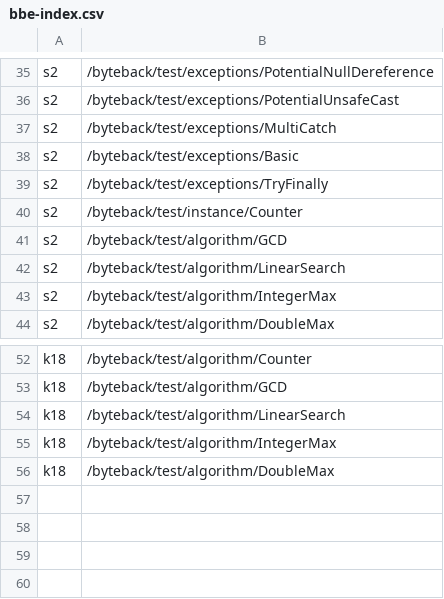
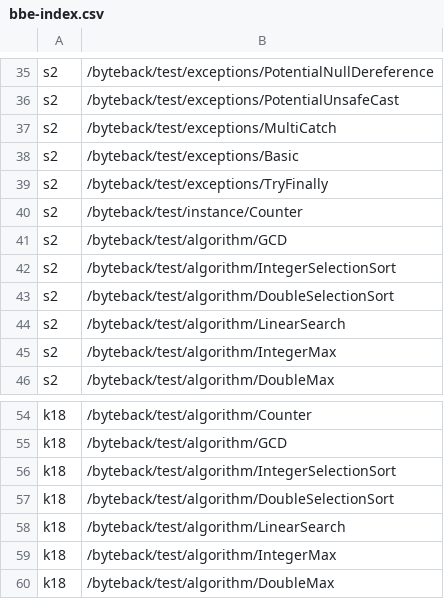
Before and after one commit to atom-sw/byteback, a CSV file: byteback-test/benchmark/bbe-index.csv, drawn as a sheet; only a part is shown, gaps mark what is left out; the diff names each change by its address in the sheet, - before the commit and + after, or states it on an @@ line.

```diff
--- a/byteback-test/benchmark/bbe-index.csv
+++ b/byteback-test/benchmark/bbe-index.csv
+row 42: s2 | /byteback/test/algorithm/IntegerSelectionSort
+row 43: s2 | /byteback/test/algorithm/DoubleSelectionSort
+row 56: k18 | /byteback/test/algorithm/IntegerSelectionSort
+row 57: k18 | /byteback/test/algorithm/DoubleSelectionSort
```
Also changed, not shown: 6 other files.
